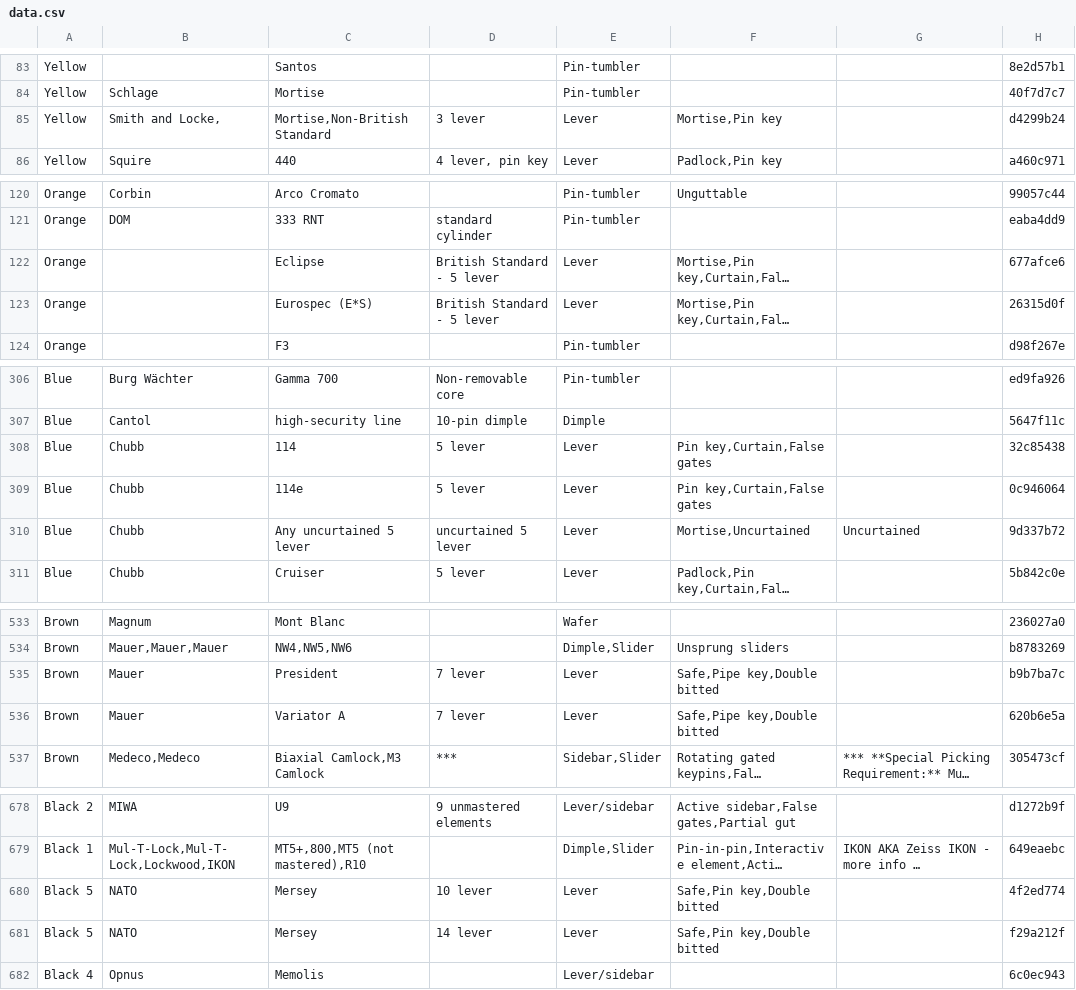
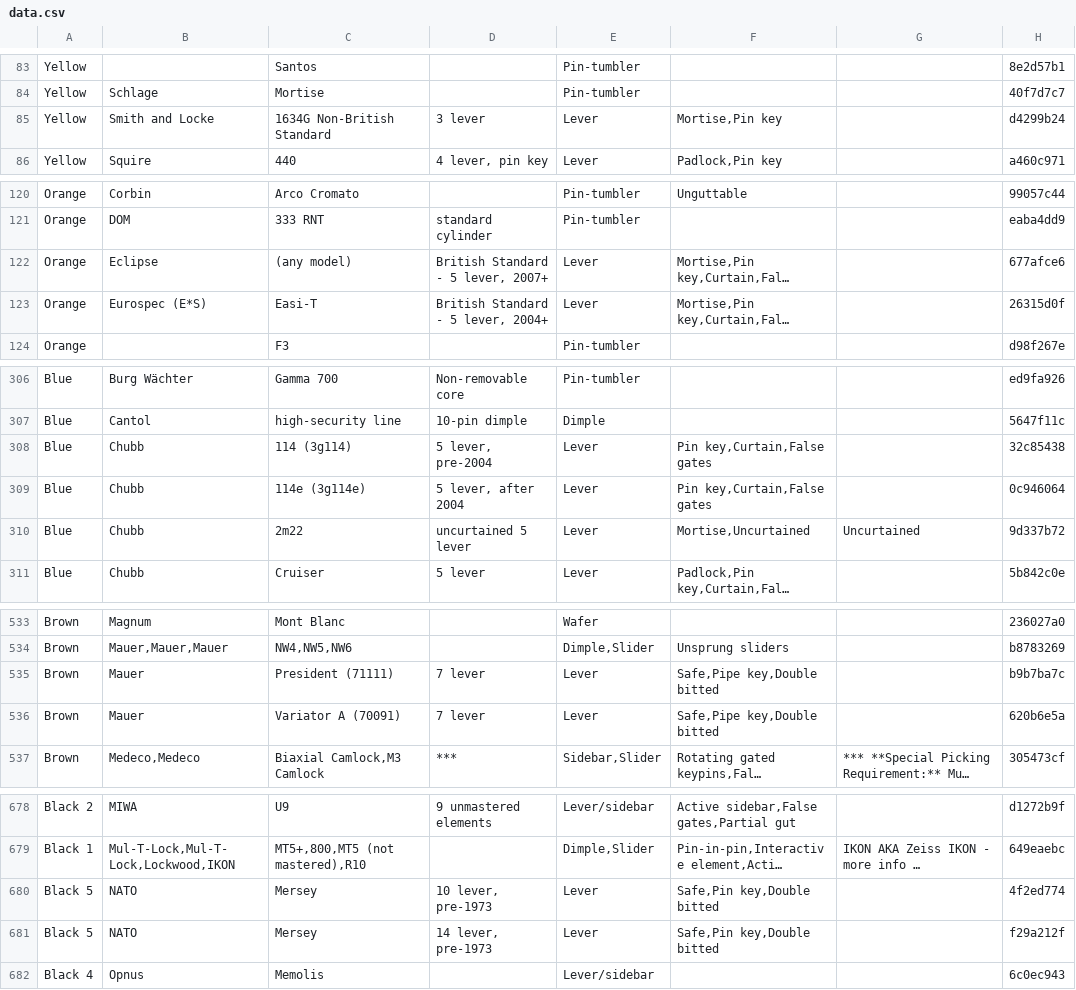
Before and after one commit to Lockpickers-United/lpu-belt-explorer, a CSV file: data.csv, drawn as a sheet; only a part is shown, gaps mark what is left out; long unchanged cells end in …; the diff covers the shown part only; the diff names each change by its address in the sheet, - before the commit and + after, or states it on an @@ line.

```diff
--- a/data.csv
+++ b/data.csv
-B85: Smith and Locke,
+B85: Smith and Locke
-C85: Mortise,Non-British Standard
+C85: 1634G Non-British Standard
-B122: (empty)
+B122: Eclipse
-C122: Eclipse
+C122: (any model)
-D122: British Standard - 5 lever
+D122: British Standard - 5 lever, 2007+
-B123: (empty)
+B123: Eurospec (E*S)
-C123: Eurospec (E*S)
+C123: Easi-T
-D123: British Standard - 5 lever
+D123: British Standard - 5 lever, 2004+
-C308: 114
+C308: 114 (3g114)
-D308: 5 lever
+D308: 5 lever, pre-2004
-C309: 114e
+C309: 114e (3g114e)
-D309: 5 lever
+D309: 5 lever, after 2004
-C310: Any uncurtained 5 lever
+C310: 2m22
-C535: President
+C535: President (71111)
-C536: Variator A
+C536: Variator A (70091)
-D680: 10 lever
+D680: 10 lever, pre-1973
-D681: 14 lever
+D681: 14 lever, pre-1973
```
Also changed, not shown: 5 edited cells elsewhere in this file, columnView.csv, media.csv, 7 other files.
